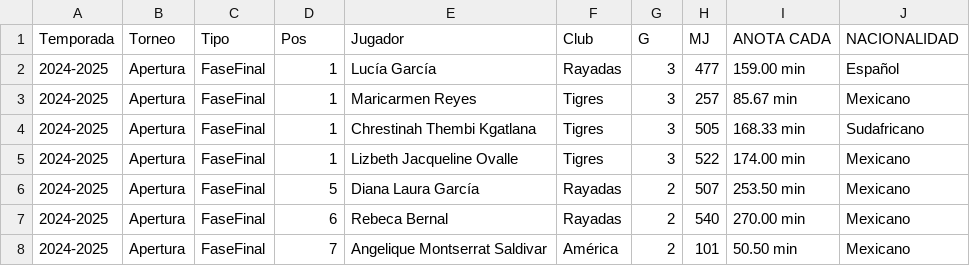
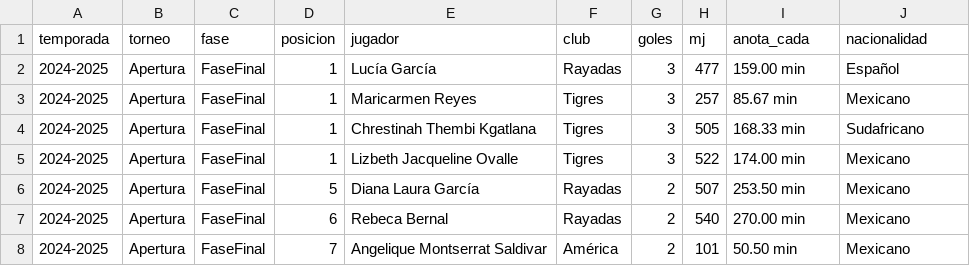
Before and after one commit to marioruizgonzalez/labasefemenil, a CSV file: aprovados_mac/salidas/2-GoleoFaseFinal2.csv, drawn as a sheet; only a part is shown.

```diff
--- a/aprovados_mac/salidas/2-GoleoFaseFinal2.csv
+++ b/aprovados_mac/salidas/2-GoleoFaseFinal2.csv
@@ -1,2 +1,2 @@
-Temporada, Torneo, Tipo, Pos,Jugador,Club,G,MJ,ANOTA CADA,NACIONALIDAD
+temporada,torneo,fase,posicion,jugador,club,goles,mj,anota_cada,nacionalidad
 2024-2025,Apertura, FaseFinal, 1, Lucía García,Rayadas,3,477,159.00 min,Español
```
Also changed, not shown: aprovados_mac/salidas/2-GoleoFaseFinal.csv, aprovados_mac/salidas/30-FairPlay.csv, 1 other file.
